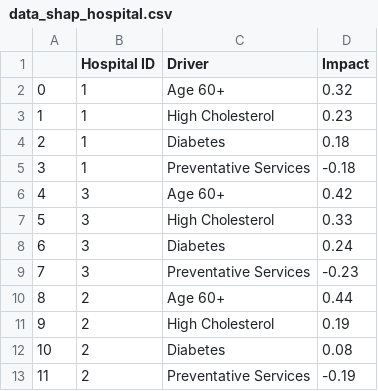
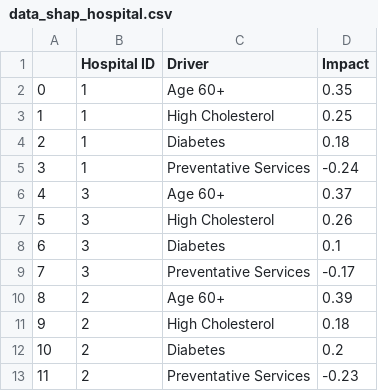
Before and after one commit to mhanauer/drivers_example, a CSV file: data/data_shap_hospital.csv, drawn as a sheet.

```diff
--- a/data/data_shap_hospital.csv
+++ b/data/data_shap_hospital.csv
@@ -1,13 +1,13 @@
 ,Hospital ID,Driver,Impact
-0,1,Age 60+,0.32
-1,1,High Cholesterol,0.23
+0,1,Age 60+,0.35
+1,1,High Cholesterol,0.25
 2,1,Diabetes,0.18
-3,1,Preventative Services,-0.18
-4,3,Age 60+,0.42
-5,3,High Cholesterol,0.33
-6,3,Diabetes,0.24
-7,3,Preventative Services,-0.23
-8,2,Age 60+,0.44
-9,2,High Cholesterol,0.19
-10,2,Diabetes,0.08
-11,2,Preventative Services,-0.19
+3,1,Preventative Services,-0.24
+4,3,Age 60+,0.37
+5,3,High Cholesterol,0.26
+6,3,Diabetes,0.1
+7,3,Preventative Services,-0.17
+8,2,Age 60+,0.39
+9,2,High Cholesterol,0.18
+10,2,Diabetes,0.2
+11,2,Preventative Services,-0.23
```
Also changed, not shown: 28 other files.
